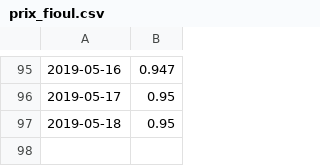
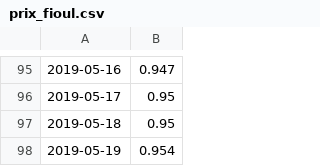
Before and after one commit to MrP1xel/Pyfioul, a CSV file: prix_fioul.csv, drawn as a sheet; only a part is shown, gaps mark what is left out.

Commit message:
prix fioul

```diff
--- a/prix_fioul.csv
+++ b/prix_fioul.csv
@@ -97 +97,2 @@
 2019-05-18,0.95
+2019-05-19,0.954
```
